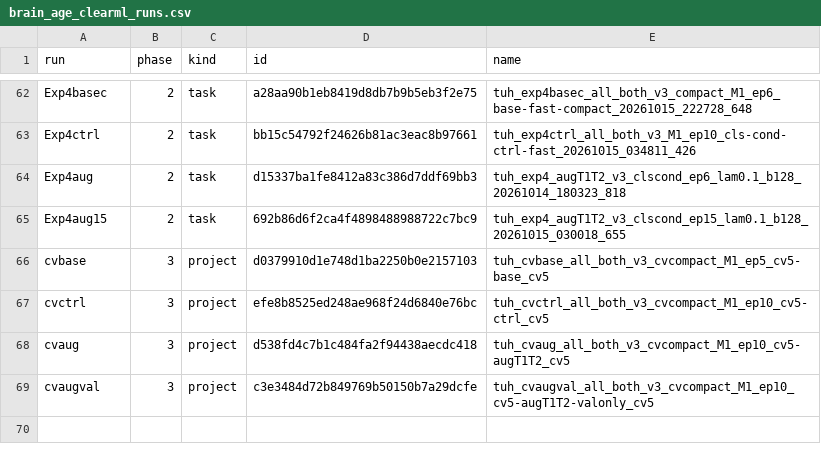
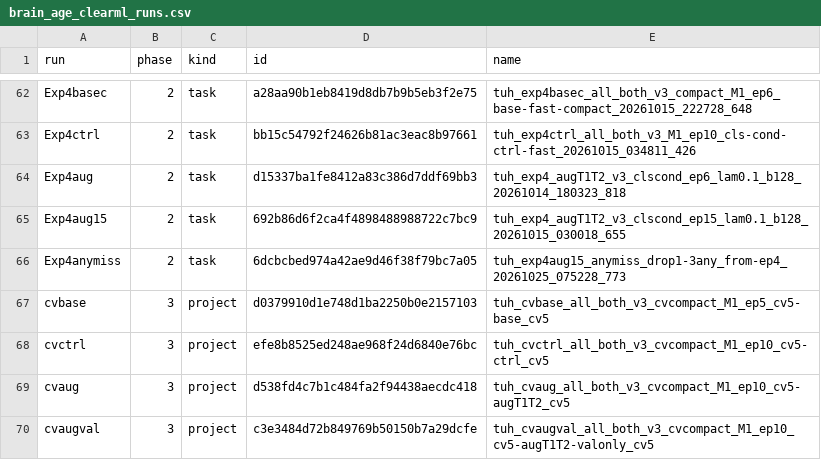
Before and after one commit to Neuro-Clalit/LaBraM, a CSV file: docs/data/brain_age_clearml_runs.csv, drawn as a sheet; only a part is shown, gaps mark what is left out; the diff names each change by its address in the sheet, - before the commit and + after, or states it on an @@ line.

```diff
--- a/docs/data/brain_age_clearml_runs.csv
+++ b/docs/data/brain_age_clearml_runs.csv
+row 66: Exp4anymiss | 2 | task | 6dcbcbed974a42ae9d46f38f79bc7a05 | tuh_exp4aug15_anymiss_drop1-3any_from-ep4_20261025_075228_773
```
Also changed, not shown: docs/data/brain_age_run_splits.csv, docs/data/phase2_calibration.csv, 5 other files.
